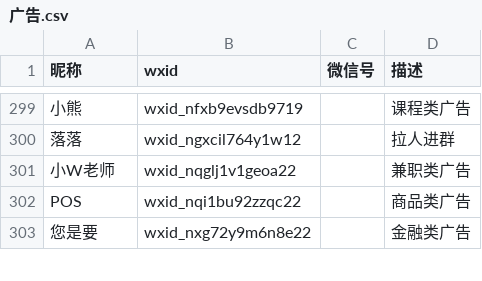
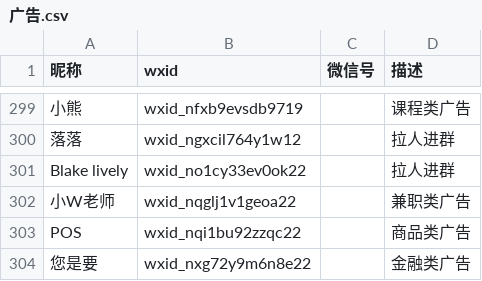
Before and after one commit to blacklisting/weixin, a CSV file: 广告.csv, drawn as a sheet; only a part is shown, gaps mark what is left out.

Commit message:
Update with a comment just seen.

```diff
--- a/广告.csv
+++ b/广告.csv
@@ -300,2 +300,3 @@
 "落落",wxid_ngxcil764y1w12,,"拉人进群"
+"Blake lively",wxid_no1cy33ev0ok22,,"拉人进群"
 "小W老师",wxid_nqglj1v1geoa22,,"兼职类广告"
```
